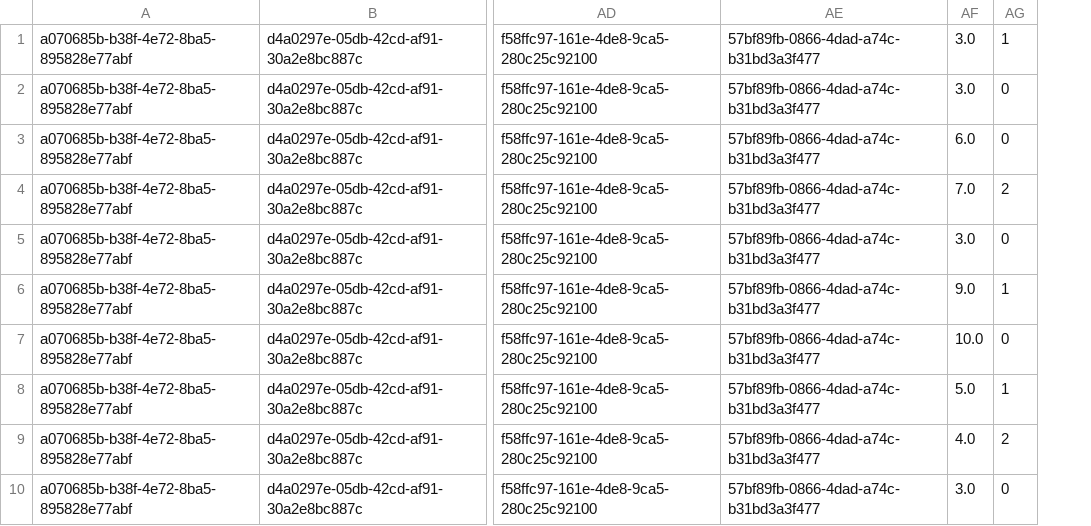
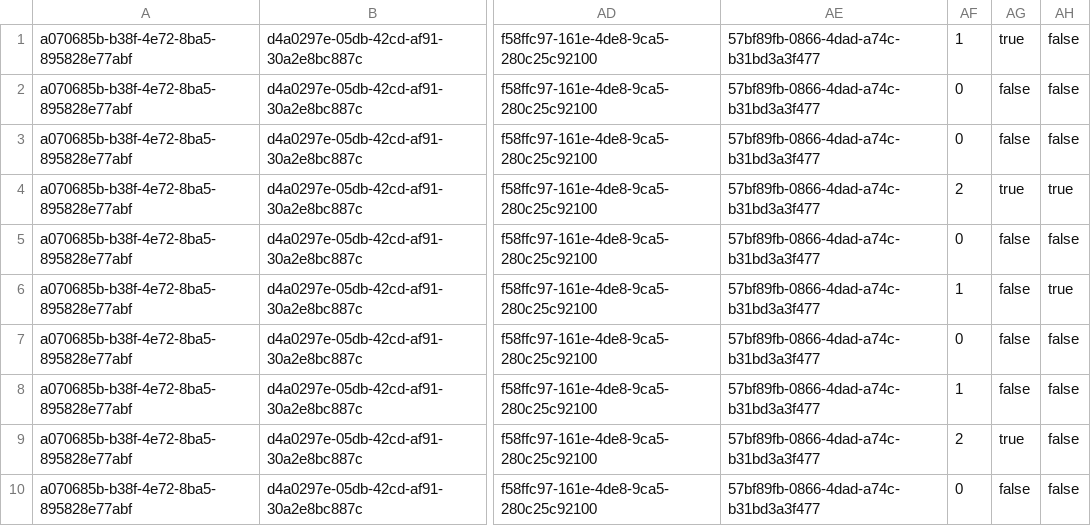
Before and after one commit to timoj58/predictor-ml-player, a CSV file: res/train-player-to-score.csv, drawn as a sheet; only a part is shown, gaps mark what is left out; removed rows and columns are numbered as before the commit, all else as after; the diff names each change by its address in the sheet, - before the commit and + after, or states it on an @@ line.

```diff
--- a/res/train-player-to-score.csv
+++ b/res/train-player-to-score.csv
-column AF, rows 1-10: 3.0 | 3.0 | 6.0 | 7.0 | 3.0 | 9.0 | 10.0 | 5.0 | 4.0 | 3.0
+column AG, rows 1-10: true | false | false | true | false | false | false | false | true | false
+column AH, rows 1-10: false | false | false | true | false | true | false | false | false | false
```
Also changed, not shown: res/train-matches.csv, 10 other files.
